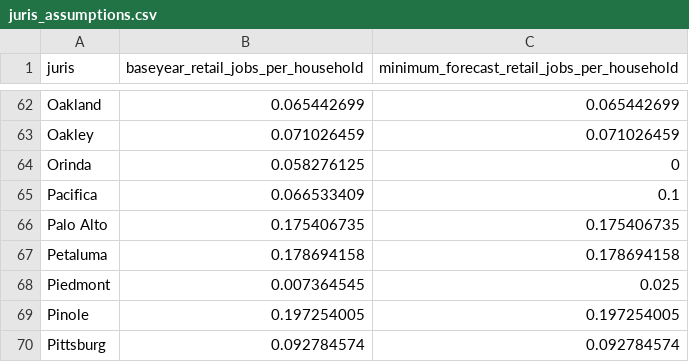
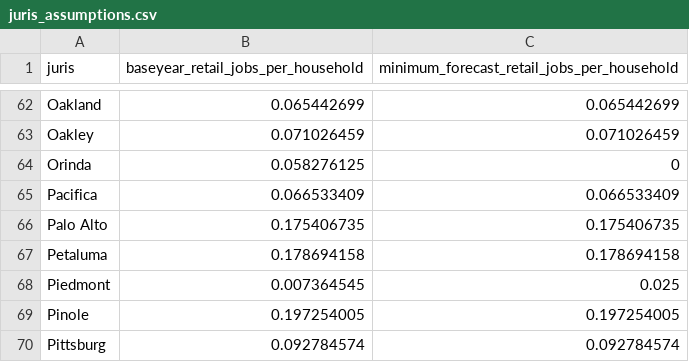
Before and after one commit to UDST/bayarea_urbansim, a CSV file: data/juris_assumptions.csv, drawn as a sheet; only a part is shown, gaps mark what is left out.

Commit message:
back to 7224 prop

```diff
--- a/data/juris_assumptions.csv
+++ b/data/juris_assumptions.csv
@@ -64,3 +64,3 @@ Oakley,0.071026459,0.071026459
 Orinda,0.058276125,0
-Pacifica,0.066533409,0.1
+Pacifica,0.066533409,0.066533409
 Palo Alto,0.175406735,0.175406735
```
